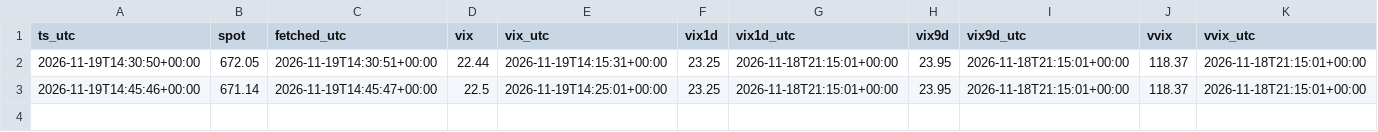
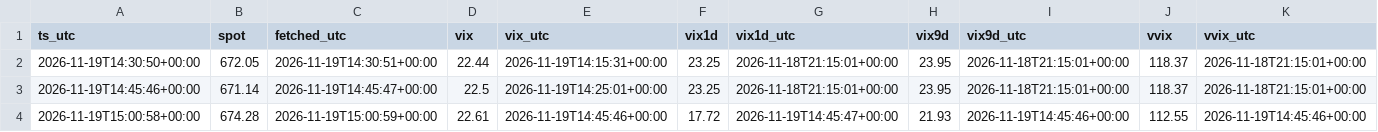
Before and after one commit to pooree-tangwachirapan/Model_IV, a CSV file: zero_dte/QQQ/ctx/2026-11-19.csv, drawn as a sheet; only a part is shown; rows hold the shown columns only; the diff names each change by its address in the sheet, - before the commit and + after, or states it on an @@ line.

```diff
--- a/zero_dte/QQQ/ctx/2026-11-19.csv
+++ b/zero_dte/QQQ/ctx/2026-11-19.csv
+row 4: 2026-11-19T15:00:58+00:00 | 674.28 | 2026-11-19T15:00:59+00:00 | 22.61 | 2026-11-19T14:45:46+00:00 | 17.72 | 2026-11-19T14:45:47+00:00 | 21.93 | 2026-11-19T14:45:46+00:00 | 112.55 | 2026-11-19T14:45:46+00:00
```
Also changed, not shown: 1 other file.
